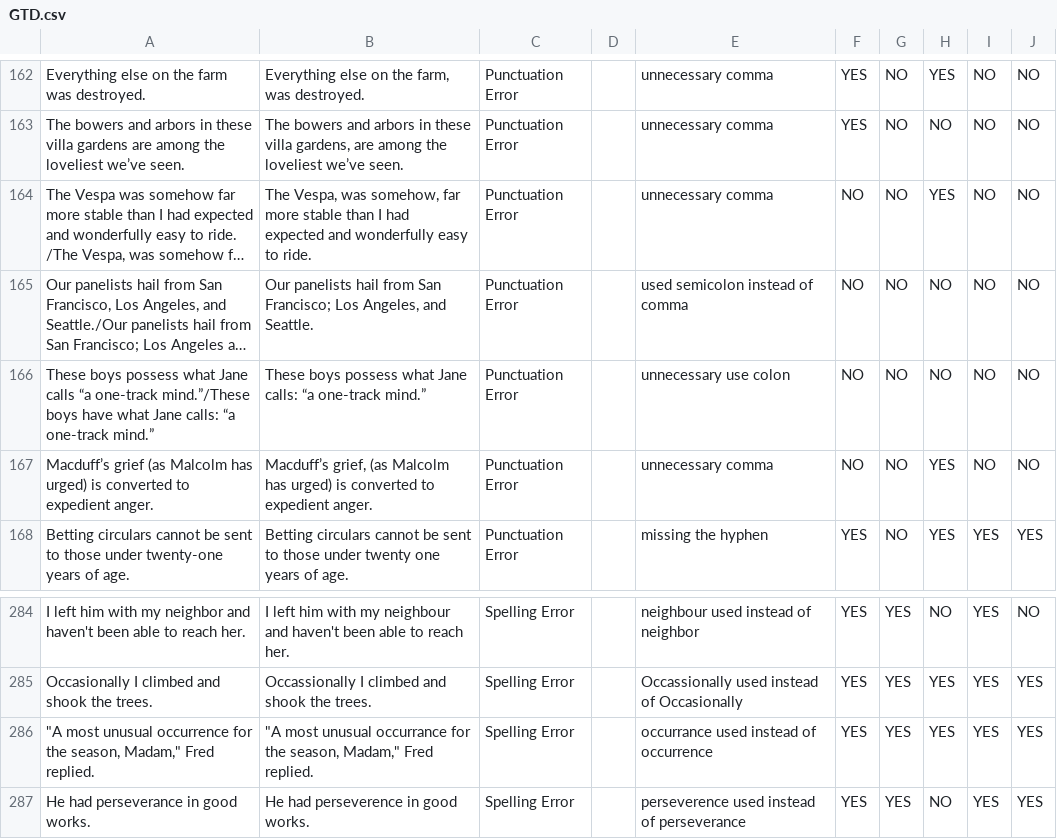
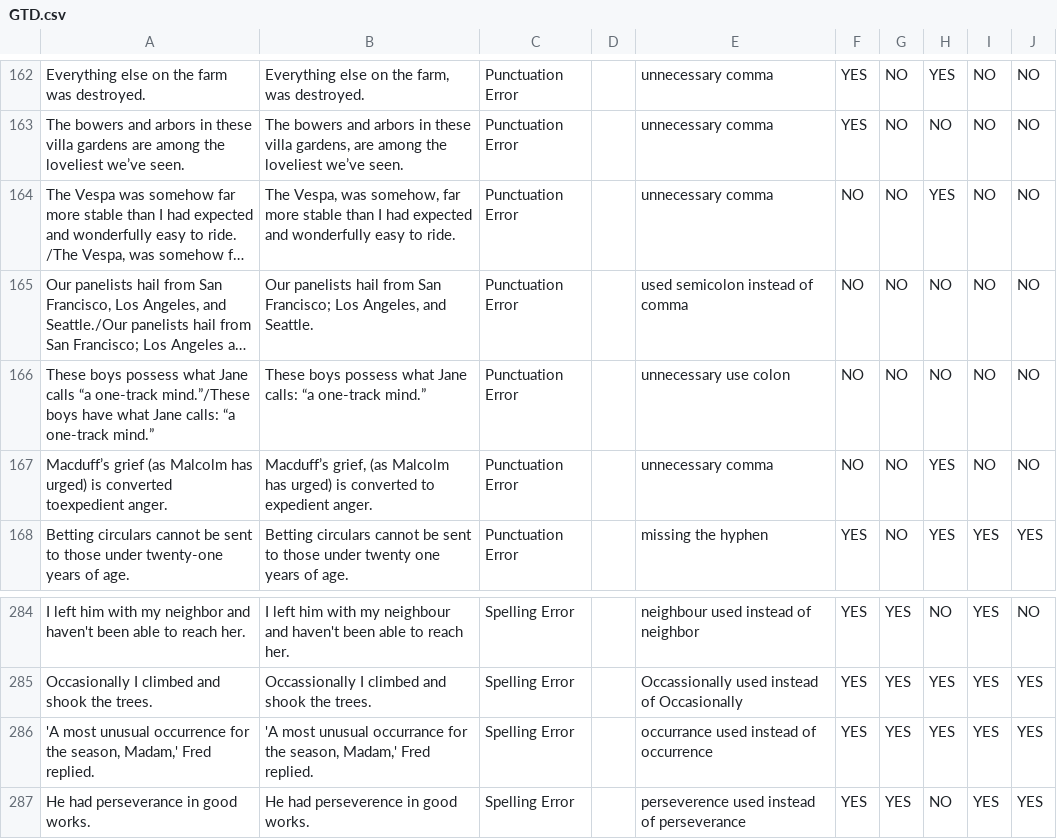
Before and after one commit to Sukii/CE, a CSV file: GTD.csv, drawn as a sheet; only a part is shown, gaps mark what is left out; long unchanged cells end in …; ↵ is a line break in a cell; the diff names each change by its address in the sheet, - before the commit and + after, or states it on an @@ line.

Commit message:
adding JS Thankur data

```diff
--- a/GTD.csv
+++ b/GTD.csv
-B164: …to ride.
+B164: …to ride.
-A167: …is converted to ↵ expedient anger.
+A167: …is converted toexpedient anger.
-A286: "A most unusual occurrence for the season, Madam," Fred replied.
+A286: 'A most unusual occurrence for the season, Madam,' Fred replied.
-B286: "A most unusual occurrance for the season, Madam," Fred replied.
+B286: 'A most unusual occurrance for the season, Madam,' Fred replied.
```
